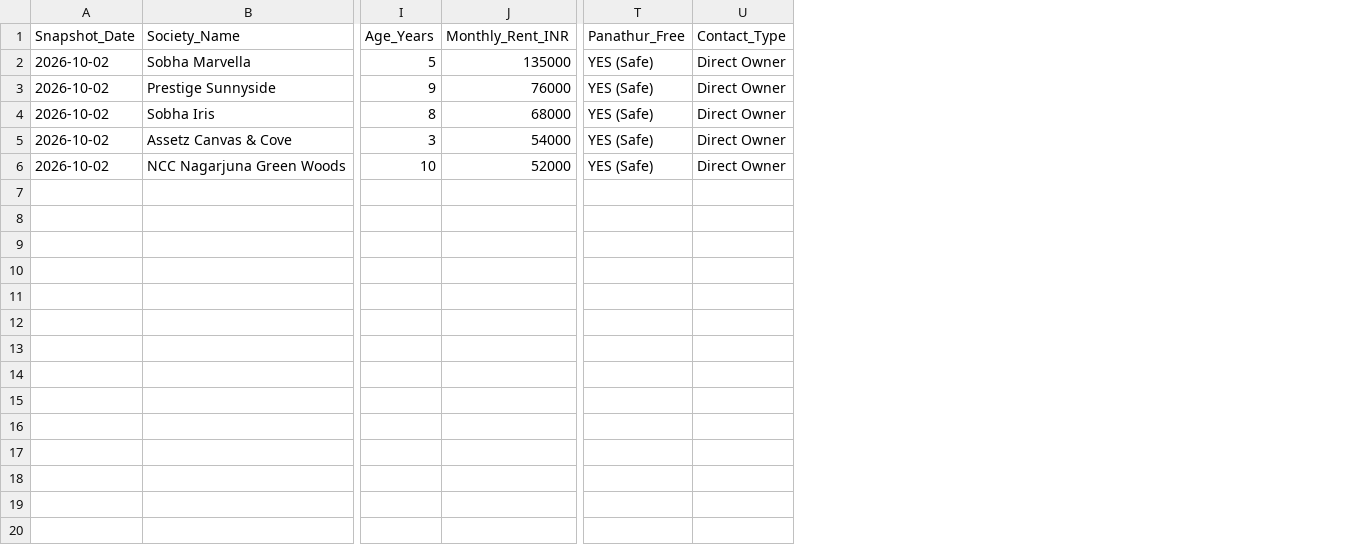
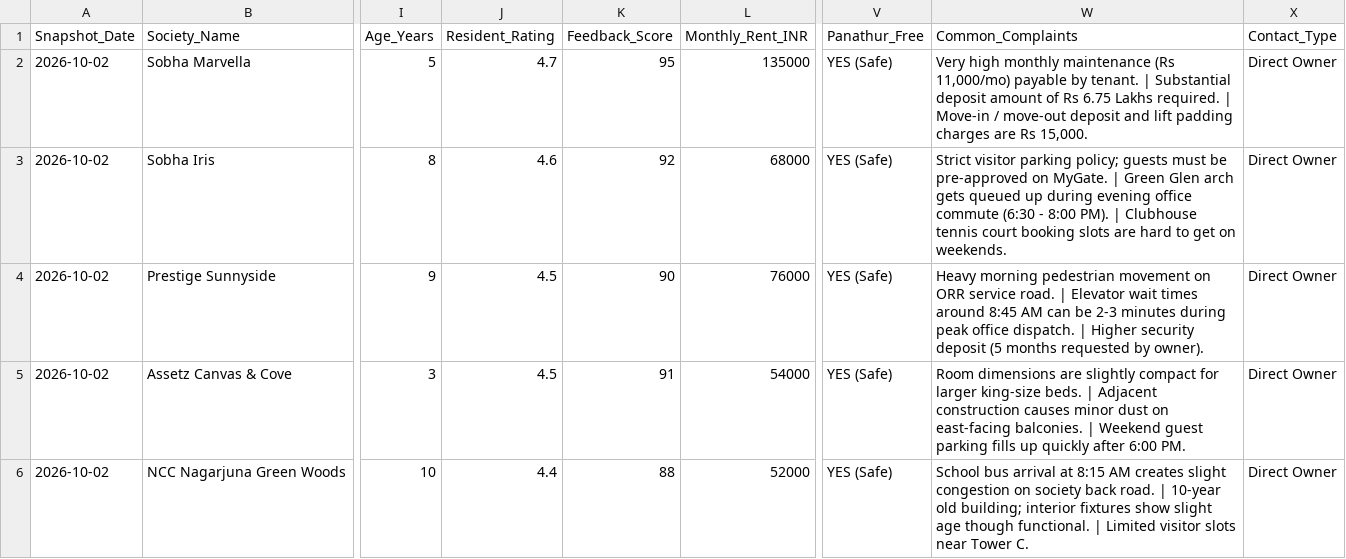
Before and after one commit to purntripathi-cmd/South-east-bengaluru-real-estate-radar, a CSV file: data/top_5_rental_daily.csv, drawn as a sheet; only a part is shown, gaps mark what is left out; addresses are those after the commit; the diff names each change by its address in the sheet, - before the commit and + after, or states it on an @@ line.

```diff
--- a/data/top_5_rental_daily.csv
+++ b/data/top_5_rental_daily.csv
+column J (Resident_Rating), row 2: 4.7; rows 4-6: 4.5 | 4.5 | 4.4
+column K (Feedback_Score), row 2: 95; rows 4-6: 90 | 91 | 88
+column W (Common_Complaints), row 2: Very high monthly maintenance (Rs 11,000/mo) payable by tenant. | Substantial deposit amount of Rs 6.75 Lakhs required. | Move-in / move-out deposit and lift padding charges are Rs 15,000.; rows 4-6: Heavy morning pedestrian movement on ORR service road. | Elevator wait times around 8:45 AM can be 2-3 minutes during peak office dispatch. | Higher security deposit (5 months requested by owner). | Room dimensions are slightly compact for larger king-size beds. | Adjacent construction causes minor dust on east-facing balconies. | Weekend guest parking fills up quickly after 6:00 PM. | School bus arrival at 8:15 AM creates slight congestion on society back road. | 10-year old building; interior fixtures show slight age though functional. | Limited visitor slots near Tower C.
@@ row 4 moved to row 3: 2026-10-02 @@
```
Also changed, not shown: data/historical_prices.csv, data/top_10_purchase_daily.csv, 8 other files.
